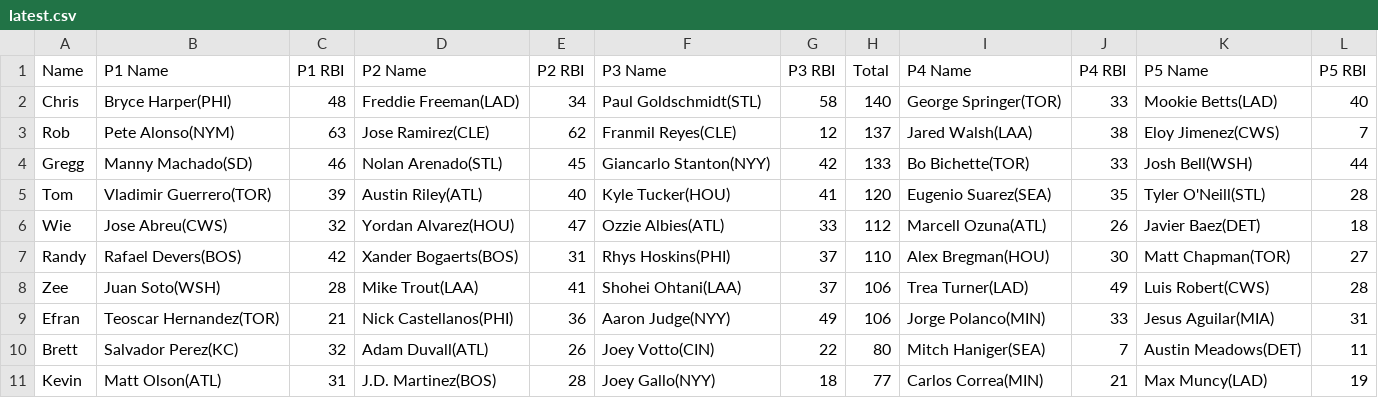
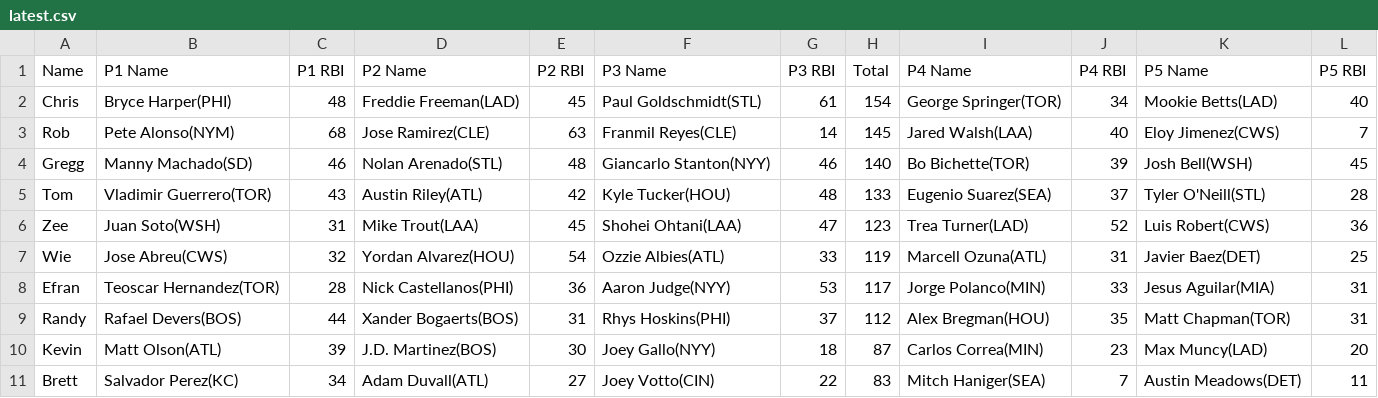
Before and after one commit to ocont/baseball, a CSV file: reports/latest.csv, drawn as a sheet.

```diff
--- a/reports/latest.csv
+++ b/reports/latest.csv
@@ -1,11 +1,11 @@
 Name,P1 Name,P1 RBI,P2 Name,P2 RBI,P3 Name,P3 RBI,Total,P4 Name,P4 RBI,P5 Name,P5 RBI
-Chris,Bryce Harper(PHI),48,Freddie Freeman(LAD),34,Paul Goldschmidt(STL),58,140,George Springer(TOR),33,Mookie Betts(LAD),40
-Rob,Pete Alonso(NYM),63,Jose Ramirez(CLE),62,Franmil Reyes(CLE),12,137,Jared Walsh(LAA),38,Eloy Jimenez(CWS),7
-Gregg,Manny Machado(SD),46,Nolan Arenado(STL),45,Giancarlo Stanton(NYY),42,133,Bo Bichette(TOR),33,Josh Bell(WSH),44
-Tom,Vladimir Guerrero(TOR),39,Austin Riley(ATL),40,Kyle Tucker(HOU),41,120,Eugenio Suarez(SEA),35,Tyler O'Neill(STL),28
-Wie,Jose Abreu(CWS),32,Yordan Alvarez(HOU),47,Ozzie Albies(ATL),33,112,Marcell Ozuna(ATL),26,Javier Baez(DET),18
-Randy,Rafael Devers(BOS),42,Xander Bogaerts(BOS),31,Rhys Hoskins(PHI),37,110,Alex Bregman(HOU),30,Matt Chapman(TOR),27
-Zee,Juan Soto(WSH),28,Mike Trout(LAA),41,Shohei Ohtani(LAA),37,106,Trea Turner(LAD),49,Luis Robert(CWS),28
-Efran,Teoscar Hernandez(TOR),21,Nick Castellanos(PHI),36,Aaron Judge(NYY),49,106,Jorge Polanco(MIN),33,Jesus Aguilar(MIA),31
-Brett,Salvador Perez(KC),32,Adam Duvall(ATL),26,Joey Votto(CIN),22,80,Mitch Haniger(SEA),7,Austin Meadows(DET),11
-Kevin,Matt Olson(ATL),31,J.D. Martinez(BOS),28,Joey Gallo(NYY),18,77,Carlos Correa(MIN),21,Max Muncy(LAD),19
+Chris,Bryce Harper(PHI),48,Freddie Freeman(LAD),45,Paul Goldschmidt(STL),61,154,George Springer(TOR),34,Mookie Betts(LAD),40
+Rob,Pete Alonso(NYM),68,Jose Ramirez(CLE),63,Franmil Reyes(CLE),14,145,Jared Walsh(LAA),40,Eloy Jimenez(CWS),7
+Gregg,Manny Machado(SD),46,Nolan Arenado(STL),48,Giancarlo Stanton(NYY),46,140,Bo Bichette(TOR),39,Josh Bell(WSH),45
+Tom,Vladimir Guerrero(TOR),43,Austin Riley(ATL),42,Kyle Tucker(HOU),48,133,Eugenio Suarez(SEA),37,Tyler O'Neill(STL),28
+Zee,Juan Soto(WSH),31,Mike Trout(LAA),45,Shohei Ohtani(LAA),47,123,Trea Turner(LAD),52,Luis Robert(CWS),36
+Wie,Jose Abreu(CWS),32,Yordan Alvarez(HOU),54,Ozzie Albies(ATL),33,119,Marcell Ozuna(ATL),31,Javier Baez(DET),25
+Efran,Teoscar Hernandez(TOR),28,Nick Castellanos(PHI),36,Aaron Judge(NYY),53,117,Jorge Polanco(MIN),33,Jesus Aguilar(MIA),31
+Randy,Rafael Devers(BOS),44,Xander Bogaerts(BOS),31,Rhys Hoskins(PHI),37,112,Alex Bregman(HOU),35,Matt Chapman(TOR),31
+Kevin,Matt Olson(ATL),39,J.D. Martinez(BOS),30,Joey Gallo(NYY),18,87,Carlos Correa(MIN),23,Max Muncy(LAD),20
+Brett,Salvador Perez(KC),34,Adam Duvall(ATL),27,Joey Votto(CIN),22,83,Mitch Haniger(SEA),7,Austin Meadows(DET),11
```
Also changed, not shown: reports/2022-06-26.csv, reports/output.csv.
